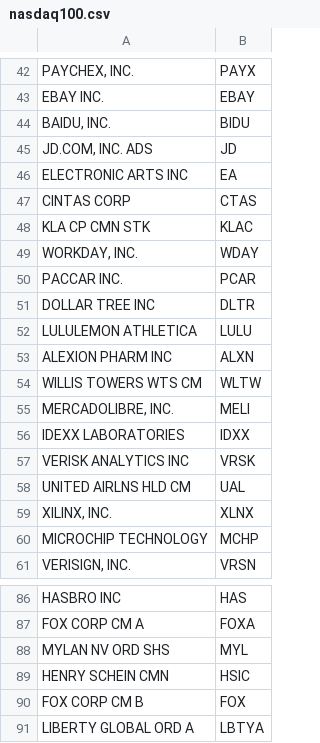
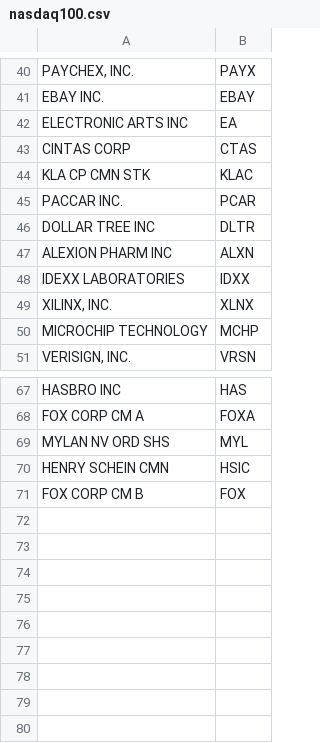
Before and after one commit to Jiansiyu/Pairs-Trading, a CSV file: nasdaq100.csv, drawn as a sheet; only a part is shown, gaps mark what is left out; the diff covers the shown part only; the diff names each change by its address in the sheet, - before the commit and + after, or states it on an @@ line.

```diff
--- a/nasdaq100.csv
+++ b/nasdaq100.csv
-row 44: BAIDU, INC. | BIDU
-row 45: JD.COM, INC. ADS | JD
-row 49: WORKDAY, INC. | WDAY
-row 52: LULULEMON ATHLETICA | LULU
-row 54: WILLIS TOWERS WTS CM | WLTW
-row 55: MERCADOLIBRE, INC. | MELI
-row 57: VERISK ANALYTICS INC | VRSK
-row 58: UNITED AIRLNS HLD CM | UAL
-row 91: LIBERTY GLOBAL ORD A | LBTYA
```
Also changed, not shown: 11 removed rows elsewhere in this file, 1 other file.
